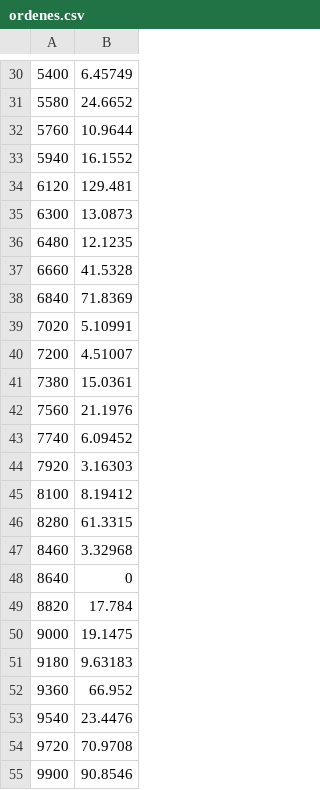
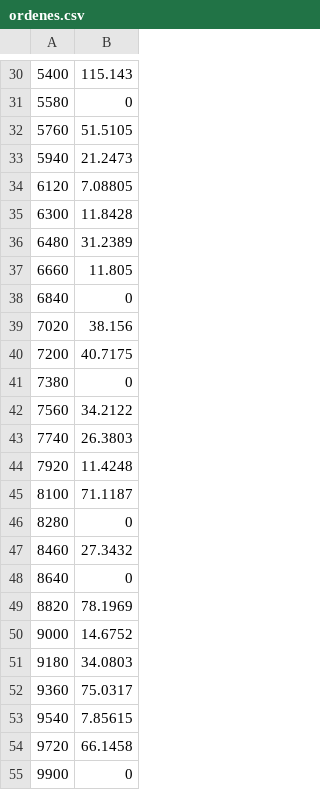
Before and after one commit to LucasLillo03/Proyecto-siulacion-promo, a CSV file: outputs/ordenes.csv, drawn as a sheet; only a part is shown, gaps mark what is left out; the diff covers the shown part only.

```diff
--- a/outputs/ordenes.csv
+++ b/outputs/ordenes.csv
@@ -30,26 +30,26 @@
-5400, 6.45749
-5580, 24.6652
-5760, 10.9644
-5940, 16.1552
-6120, 129.481
-6300, 13.0873
-6480, 12.1235
-6660, 41.5328
-6840, 71.8369
-7020, 5.10991
-7200, 4.51007
-7380, 15.0361
-7560, 21.1976
-7740, 6.09452
-7920, 3.16303
-8100, 8.19412
-8280, 61.3315
-8460, 3.32968
+5400, 115.143
+5580, 0
+5760, 51.5105
+5940, 21.2473
+6120, 7.08805
+6300, 11.8428
+6480, 31.2389
+6660, 11.805
+6840, 0
+7020, 38.156
+7200, 40.7175
+7380, 0
+7560, 34.2122
+7740, 26.3803
+7920, 11.4248
+8100, 71.1187
+8280, 0
+8460, 27.3432
 8640, 0
-8820, 17.784
-9000, 19.1475
-9180, 9.63183
-9360, 66.952
-9540, 23.4476
-9720, 70.9708
-9900, 90.8546
+8820, 78.1969
+9000, 14.6752
+9180, 34.0803
+9360, 75.0317
+9540, 7.85615
+9720, 66.1458
+9900, 0
```
Also changed, not shown: 25 edited cells elsewhere in this file, 3 other files.
